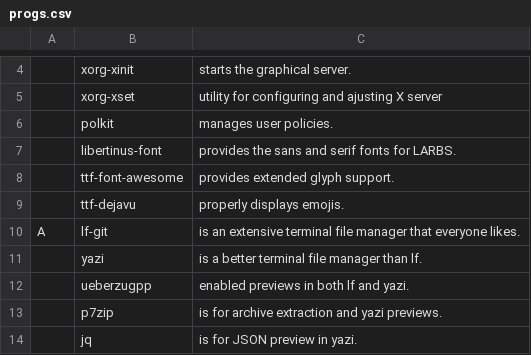
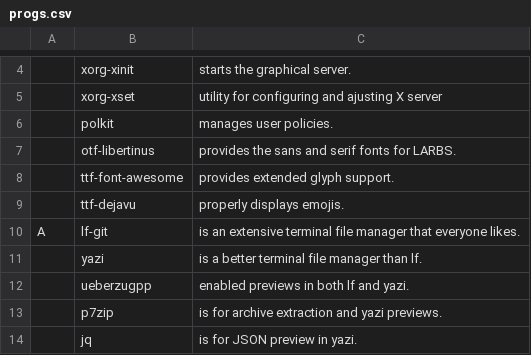
Before and after one commit to corbin-zip/CARBS, a CSV file: progs.csv, drawn as a sheet; only a part is shown, gaps mark what is left out.

Commit message:
rename libertinus

```diff
--- a/progs.csv
+++ b/progs.csv
@@ -6,3 +6,3 @@
 ,polkit,"manages user policies."
-,libertinus-font,"provides the sans and serif fonts for LARBS."
+,otf-libertinus,"provides the sans and serif fonts for LARBS."
 ,ttf-font-awesome,"provides extended glyph support."
```
